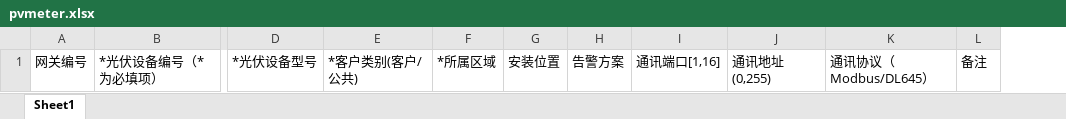
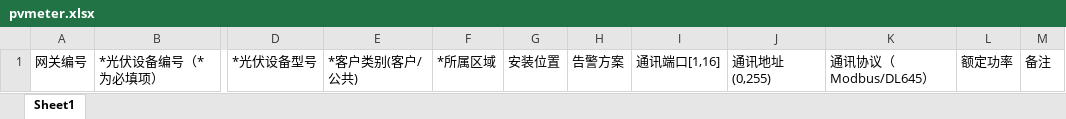
Before and after one commit to 53328085/zlgit, an Excel workbook: public/deviceExcel/pvmeter.xlsx, sheet Sheet1, drawn as a sheet; only a part is shown, gaps mark what is left out; values as stored, in another font and other column widths than the file's, no borders; the diff names each change by its address in the sheet, - before the commit and + after, or states it on an @@ line.

```diff
--- a/public/deviceExcel/pvmeter.xlsx (sheet Sheet1)
+++ b/public/deviceExcel/pvmeter.xlsx (sheet Sheet1)
+column L, row 1: 额定功率
```
Also changed, not shown: 5 other files.
